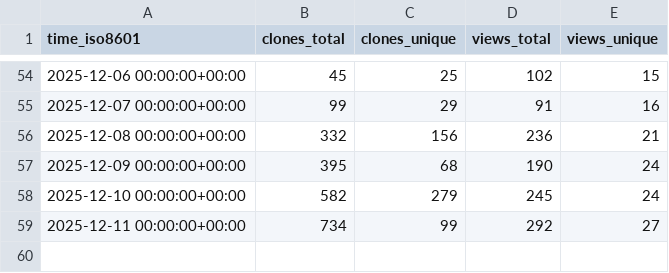
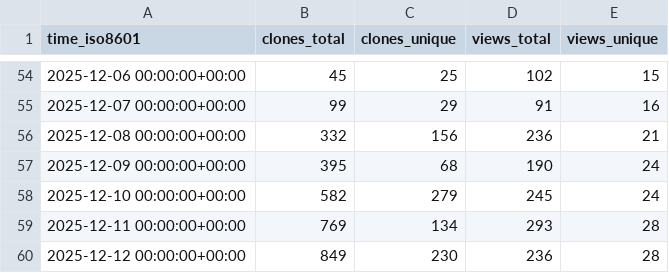
Before and after one commit to dhower-qc/udb-stats, a CSV file: riscv-software-src/riscv-unified-db/ghrs-data/views_clones_aggregate.csv, drawn as a sheet; only a part is shown, gaps mark what is left out.

```diff
--- a/riscv-software-src/riscv-unified-db/ghrs-data/views_clones_aggregate.csv
+++ b/riscv-software-src/riscv-unified-db/ghrs-data/views_clones_aggregate.csv
@@ -58,2 +58,3 @@ time_iso8601,clones_total,clones_unique,views_total,views_unique
 2025-12-10 00:00:00+00:00,582,279,245,24
-2025-12-11 00:00:00+00:00,734,99,292,27
+2025-12-11 00:00:00+00:00,769,134,293,28
+2025-12-12 00:00:00+00:00,849,230,236,28
```
Also changed, not shown: 1 other file.
